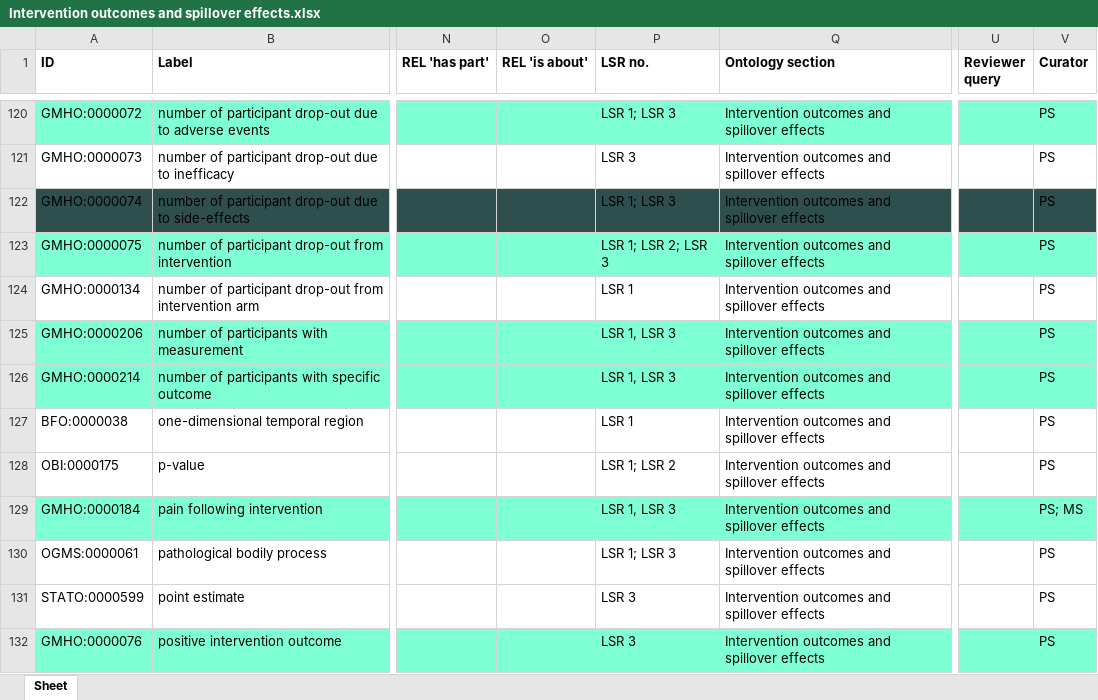
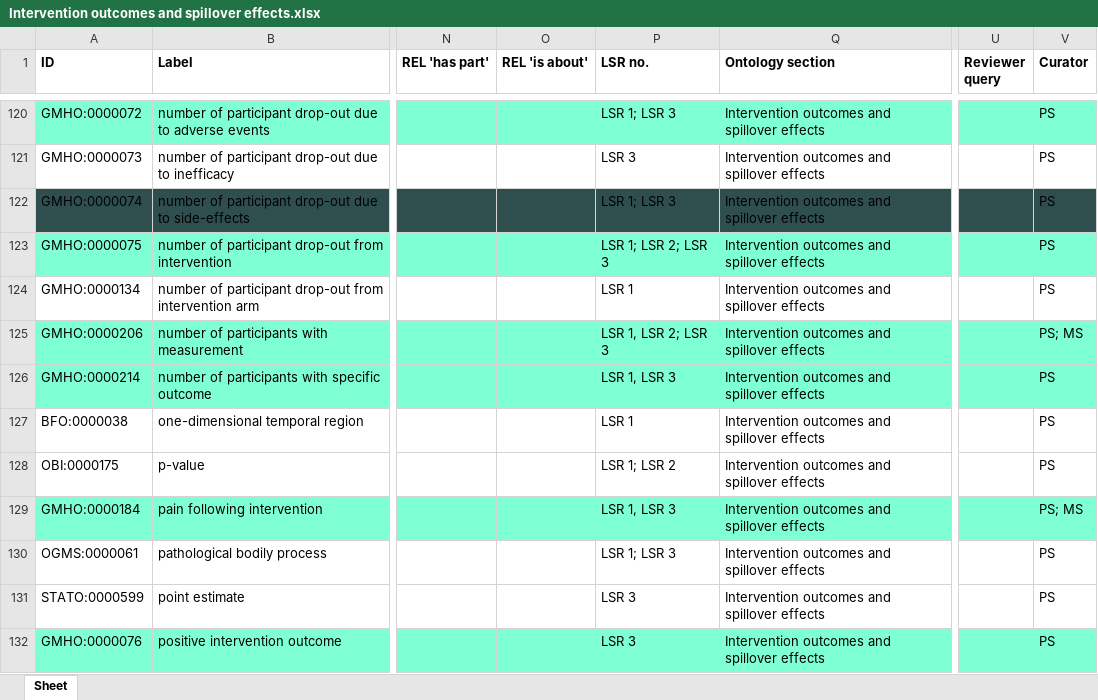
Before and after one commit to galenos-project/mental-health-ontology, an Excel workbook: Intervention outcomes and spillover effects/Intervention outcomes and spillover effects.xlsx, sheet Sheet, drawn as a sheet; only a part is shown, gaps mark what is left out; values as stored, in another font and other column widths than the file's, no borders; the diff names each change by its address in the sheet, - before the commit and + after, or states it on an @@ line.

Commit message:
Updating Intervention outcomes and spillover effects.xlsx

```diff
--- a/Intervention outcomes and spillover effects/Intervention outcomes and spillover effects.xlsx (sheet Sheet)
+++ b/Intervention outcomes and spillover effects/Intervention outcomes and spillover effects.xlsx (sheet Sheet)
-P125 (LSR no.): LSR 1, LSR 3
+P125 (LSR no.): LSR 1, LSR 2; LSR 3
-V125 (Curator): PS
+V125 (Curator): PS; MS
```
